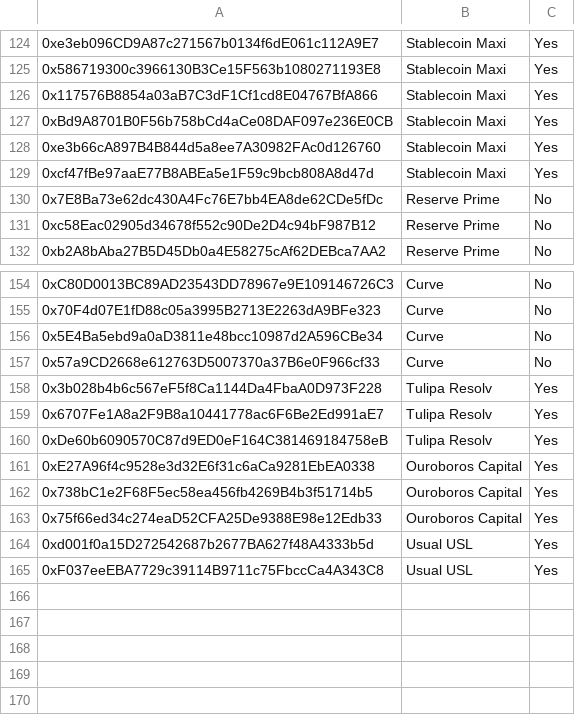
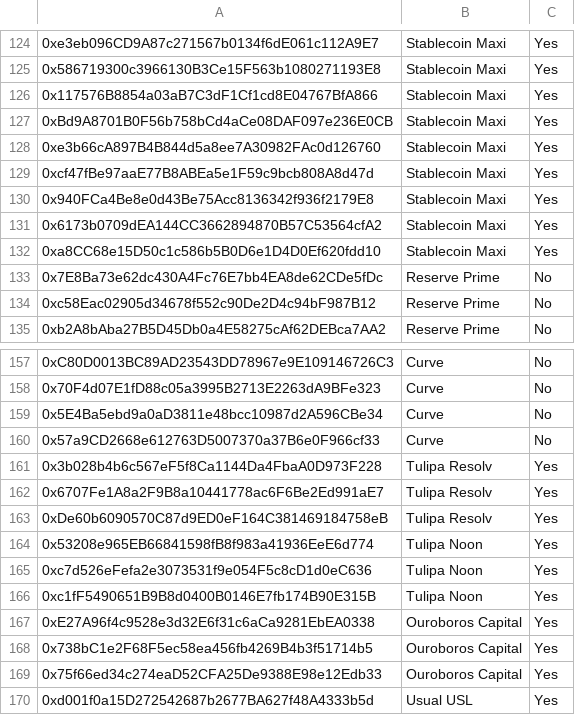
Before and after one commit to euler-xyz/evk-periphery, a CSV file: script/production/mainnet/governedPerspectiveVaults/GovernedPerspectiveVaults.csv, drawn as a sheet; only a part is shown, gaps mark what is left out; the shorter side is filled out with more unchanged rows; the diff names each change by its address in the sheet, - before the commit and + after, or states it on an @@ line.

Commit message:
feat: whitelist mainnet vaults

```diff
--- a/script/production/mainnet/governedPerspectiveVaults/GovernedPerspectiveVaults.csv
+++ b/script/production/mainnet/governedPerspectiveVaults/GovernedPerspectiveVaults.csv
+row 130: 0x940FCa4Be8e0d43Be75Acc8136342f936f2179E8 | Stablecoin Maxi | Yes
+row 131: 0x6173b0709dEA144CC3662894870B57C53564cfA2 | Stablecoin Maxi | Yes
+row 132: 0xa8CC68e15D50c1c586b5B0D6e1D4D0Ef620fdd10 | Stablecoin Maxi | Yes
+row 164: 0x53208e965EB66841598fB8f983a41936EeE6d774 | Tulipa Noon | Yes
+row 165: 0xc7d526eFefa2e3073531f9e054F5c8cD1d0eC636 | Tulipa Noon | Yes
+row 166: 0xc1fF5490651B9B8d0400B0146E7fb174B90E315B | Tulipa Noon | Yes
```
